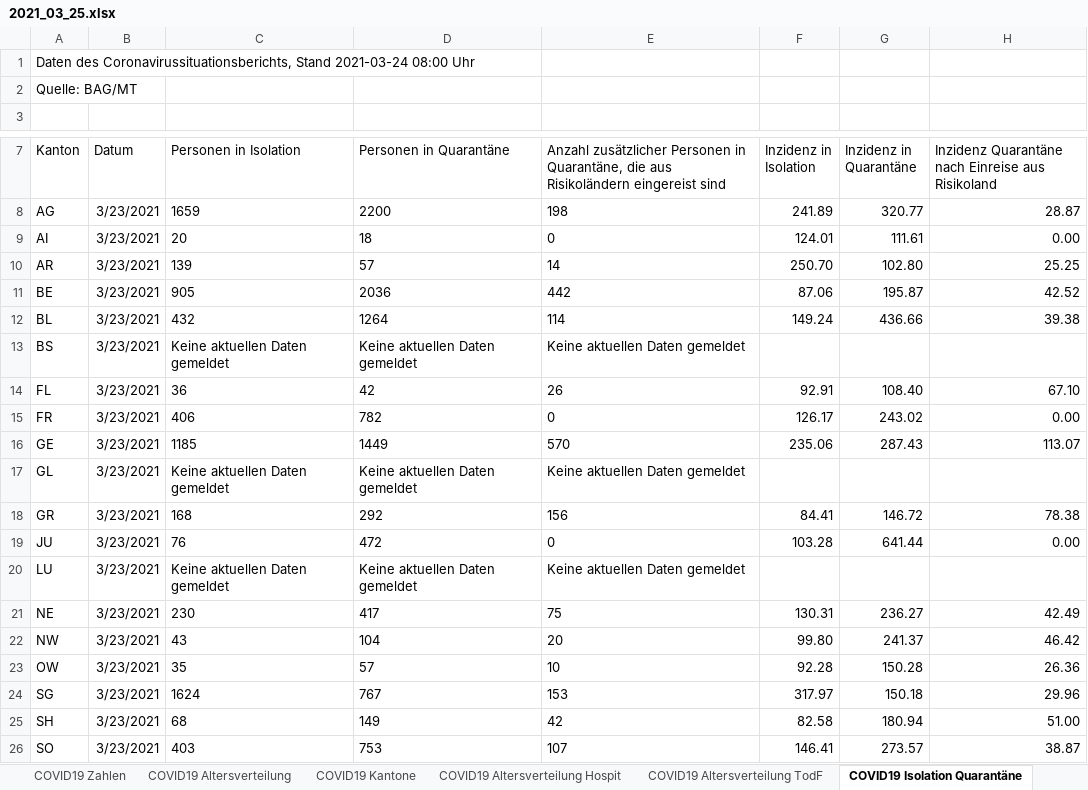
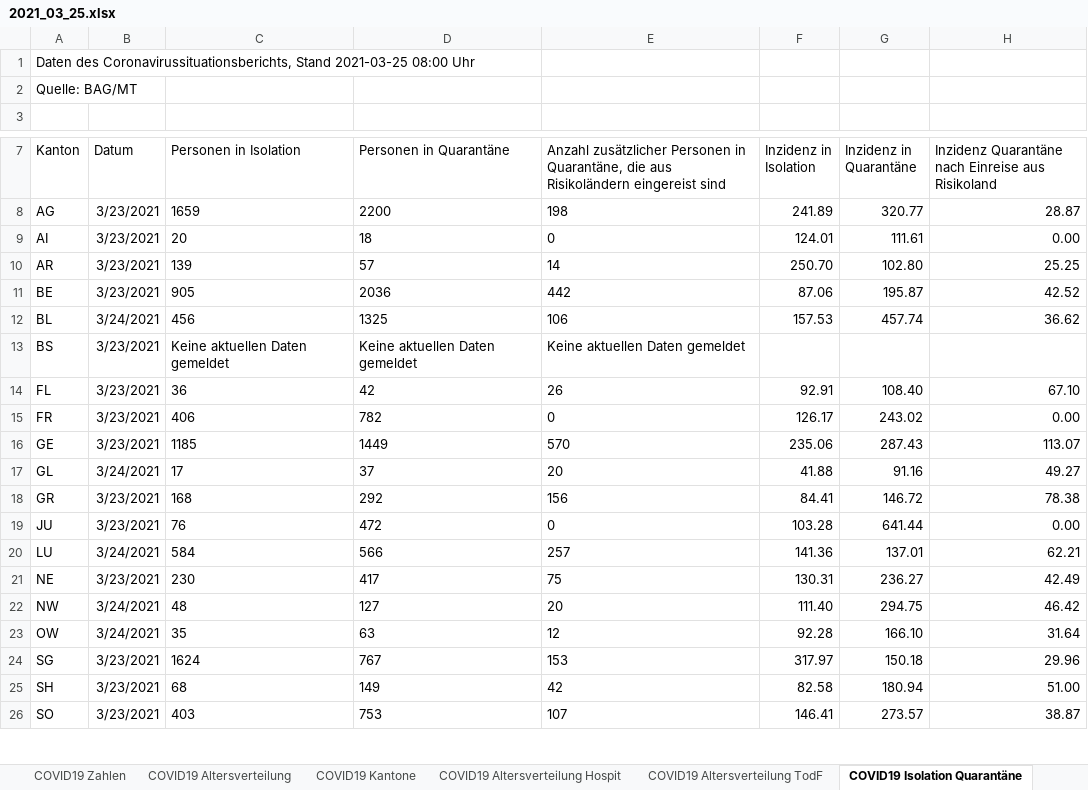
Before and after one commit to covid19ch/covid19ch.github.io, an Excel workbook: Data/2021_03_25.xlsx, sheet COVID19 Isolation Quarantäne, drawn as a sheet; only a part is shown, gaps mark what is left out; values as stored, in another font and other column widths than the file's, no borders; the diff covers the shown part only; the diff names each change by its address in the sheet, - before the commit and + after, or states it on an @@ line.

```diff
--- a/Data/2021_03_25.xlsx (sheet COVID19 Isolation Quarantäne)
+++ b/Data/2021_03_25.xlsx (sheet COVID19 Isolation Quarantäne)
-A1 (Kanton): …Coronavirussituationsberichts, Stand 2021-03-24 08:00 Uhr
+A1 (Kanton): …Coronavirussituationsberichts, Stand 2021-03-25 08:00 Uhr
-B12 (Datum): 3/23/2021
+B12 (Datum): 3/24/2021
-C12 (Personen in Isolation): 432
+C12 (Personen in Isolation): 456
-D12 (Personen in Quarantäne): 1264
+D12 (Personen in Quarantäne): 1325
-E12: 114
+E12: 106
-F12 (Inzidenz in Isolation): 149.24
+F12 (Inzidenz in Isolation): 157.53
-G12 (Inzidenz in Quarantäne): 436.66
+G12 (Inzidenz in Quarantäne): 457.74
-H12: 39.38
+H12: 36.62
-B17 (Datum): 3/23/2021
+B17 (Datum): 3/24/2021
-C17 (Personen in Isolation): Keine aktuellen Daten gemeldet
+C17 (Personen in Isolation): 17
-D17 (Personen in Quarantäne): Keine aktuellen Daten gemeldet
+D17 (Personen in Quarantäne): 37
-E17: Keine aktuellen Daten gemeldet
+E17: 20
-F17 (Inzidenz in Isolation): (empty)
+F17 (Inzidenz in Isolation): 41.88
-G17 (Inzidenz in Quarantäne): (empty)
+G17 (Inzidenz in Quarantäne): 91.16
-H17: (empty)
+H17: 49.27
-B20 (Datum): 3/23/2021
+B20 (Datum): 3/24/2021
-C20 (Personen in Isolation): Keine aktuellen Daten gemeldet
+C20 (Personen in Isolation): 584
-D20 (Personen in Quarantäne): Keine aktuellen Daten gemeldet
+D20 (Personen in Quarantäne): 566
-E20: Keine aktuellen Daten gemeldet
+E20: 257
-F20 (Inzidenz in Isolation): (empty)
+F20 (Inzidenz in Isolation): 141.36
-G20 (Inzidenz in Quarantäne): (empty)
+G20 (Inzidenz in Quarantäne): 137.01
-H20: (empty)
+H20: 62.21
-B22:B23 (Datum): 3/23/2021
+B22:B23 (Datum): 3/24/2021
-C22 (Personen in Isolation): 43
+C22 (Personen in Isolation): 48
-D22 (Personen in Quarantäne): 104
+D22 (Personen in Quarantäne): 127
-F22 (Inzidenz in Isolation): 99.80
+F22 (Inzidenz in Isolation): 111.40
-G22 (Inzidenz in Quarantäne): 241.37
+G22 (Inzidenz in Quarantäne): 294.75
-D23 (Personen in Quarantäne): 57
+D23 (Personen in Quarantäne): 63
-E23: 10
+E23: 12
-G23 (Inzidenz in Quarantäne): 150.28
+G23 (Inzidenz in Quarantäne): 166.10
-H23: 26.36
+H23: 31.64
```
Also changed, not shown: 14 edited cells elsewhere in this sheet, sheet COVID19 Zahlen, sheet COVID19 Kantone, sheet COVID19 Altersverteilung Hospit, sheet COVID19 Altersverteilung, sheet COVID19 Altersverteilung TodF.
